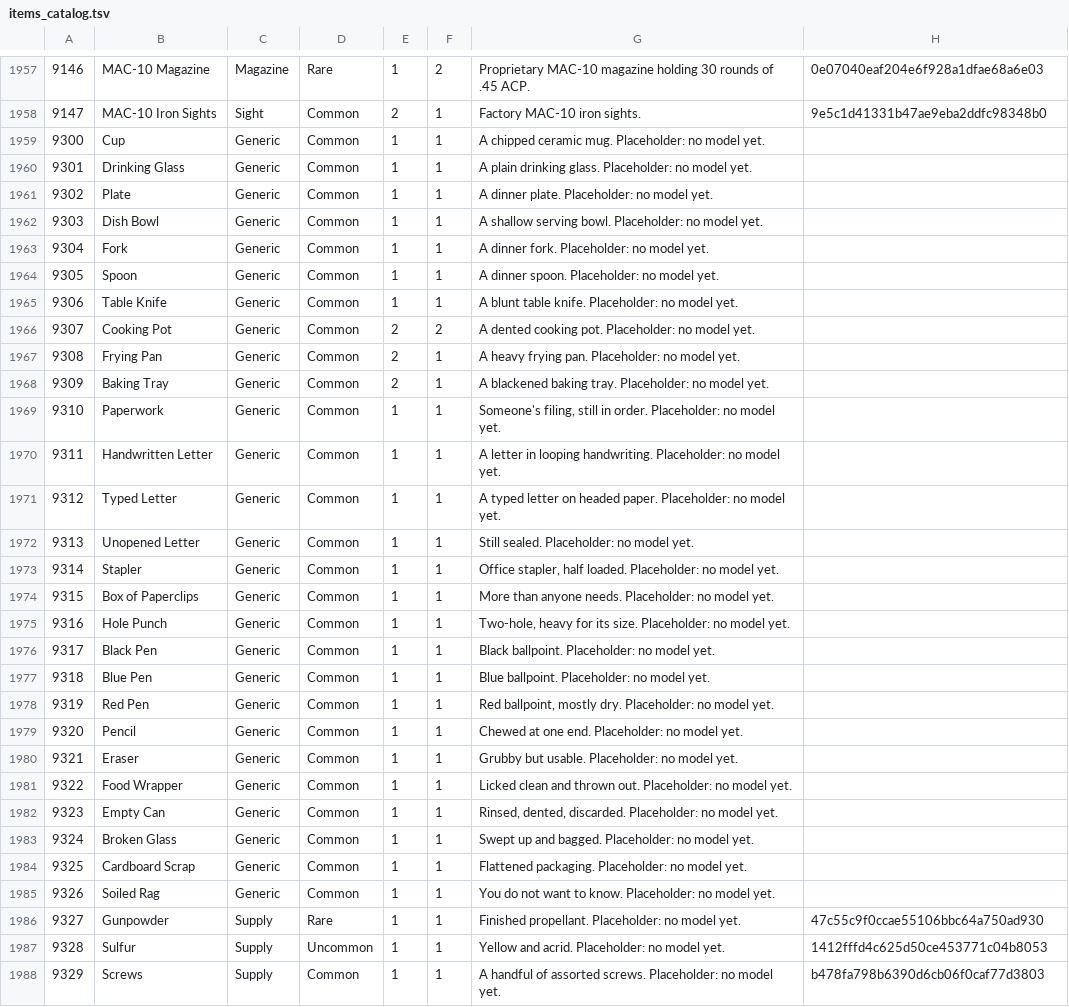
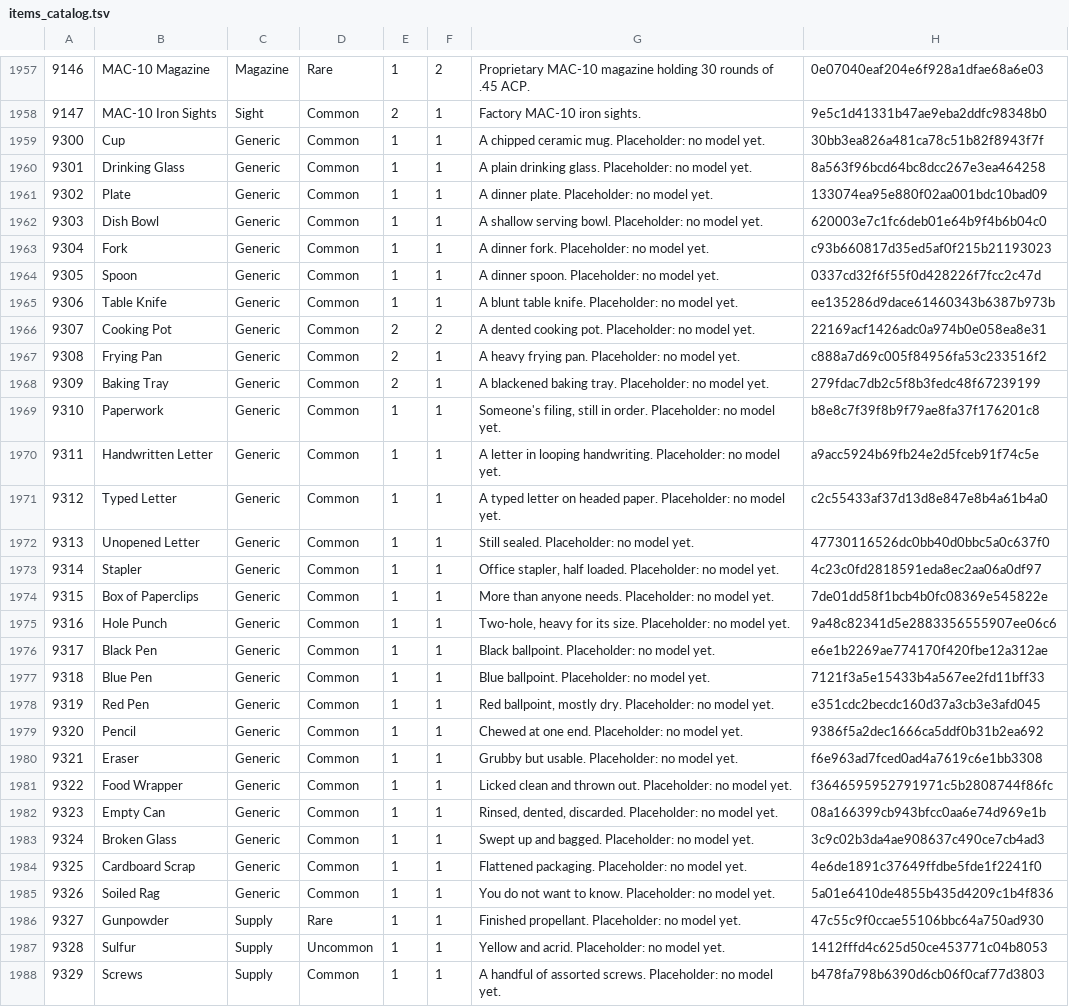
Before and after one commit to strawberry-cow38/unturned-godot, a TSV file: game/content/items_catalog.tsv, drawn as a sheet; only a part is shown, gaps mark what is left out; the diff covers the shown part only.

```diff
--- a/game/content/items_catalog.tsv
+++ b/game/content/items_catalog.tsv
@@ -1958,29 +1958,29 @@
 9147	MAC-10 Iron Sights	Sight	Common	2	1	Factory MAC-10 iron sights.	9e5c1d41331b47ae9eba2ddfc98348b0
-9300	Cup	Generic	Common	1	1	A chipped ceramic mug. Placeholder: no model yet.
-9301	Drinking Glass	Generic	Common	1	1	A plain drinking glass. Placeholder: no model yet.
-9302	Plate	Generic	Common	1	1	A dinner plate. Placeholder: no model yet.
-9303	Dish Bowl	Generic	Common	1	1	A shallow serving bowl. Placeholder: no model yet.
-9304	Fork	Generic	Common	1	1	A dinner fork. Placeholder: no model yet.
-9305	Spoon	Generic	Common	1	1	A dinner spoon. Placeholder: no model yet.
-9306	Table Knife	Generic	Common	1	1	A blunt table knife. Placeholder: no model yet.
-9307	Cooking Pot	Generic	Common	2	2	A dented cooking pot. Placeholder: no model yet.
-9308	Frying Pan	Generic	Common	2	1	A heavy frying pan. Placeholder: no model yet.
-9309	Baking Tray	Generic	Common	2	1	A blackened baking tray. Placeholder: no model yet.
-9310	Paperwork	Generic	Common	1	1	Someone's filing, still in order. Placeholder: no model yet.
-9311	Handwritten Letter	Generic	Common	1	1	A letter in looping handwriting. Placeholder: no model yet.
-9312	Typed Letter	Generic	Common	1	1	A typed letter on headed paper. Placeholder: no model yet.
-9313	Unopened Letter	Generic	Common	1	1	Still sealed. Placeholder: no model yet.
-9314	Stapler	Generic	Common	1	1	Office stapler, half loaded. Placeholder: no model yet.
-9315	Box of Paperclips	Generic	Common	1	1	More than anyone needs. Placeholder: no model yet.
-9316	Hole Punch	Generic	Common	1	1	Two-hole, heavy for its size. Placeholder: no model yet.
-9317	Black Pen	Generic	Common	1	1	Black ballpoint. Placeholder: no model yet.
-9318	Blue Pen	Generic	Common	1	1	Blue ballpoint. Placeholder: no model yet.
-9319	Red Pen	Generic	Common	1	1	Red ballpoint, mostly dry. Placeholder: no model yet.
-9320	Pencil	Generic	Common	1	1	Chewed at one end. Placeholder: no model yet.
-9321	Eraser	Generic	Common	1	1	Grubby but usable. Placeholder: no model yet.
-9322	Food Wrapper	Generic	Common	1	1	Licked clean and thrown out. Placeholder: no model yet.
-9323	Empty Can	Generic	Common	1	1	Rinsed, dented, discarded. Placeholder: no model yet.
-9324	Broken Glass	Generic	Common	1	1	Swept up and bagged. Placeholder: no model yet.
-9325	Cardboard Scrap	Generic	Common	1	1	Flattened packaging. Placeholder: no model yet.
-9326	Soiled Rag	Generic	Common	1	1	You do not want to know. Placeholder: no model yet.
+9300	Cup	Generic	Common	1	1	A chipped ceramic mug. Placeholder: no model yet.	30bb3ea826a481ca78c51b82f8943f7f
+9301	Drinking Glass	Generic	Common	1	1	A plain drinking glass. Placeholder: no model yet.	8a563f96bcd64bc8dcc267e3ea464258
+9302	Plate	Generic	Common	1	1	A dinner plate. Placeholder: no model yet.	133074ea95e880f02aa001bdc10bad09
+9303	Dish Bowl	Generic	Common	1	1	A shallow serving bowl. Placeholder: no model yet.	620003e7c1fc6deb01e64b9f4b6b04c0
+9304	Fork	Generic	Common	1	1	A dinner fork. Placeholder: no model yet.	c93b660817d35ed5af0f215b21193023
+9305	Spoon	Generic	Common	1	1	A dinner spoon. Placeholder: no model yet.	0337cd32f6f55f0d428226f7fcc2c47d
+9306	Table Knife	Generic	Common	1	1	A blunt table knife. Placeholder: no model yet.	ee135286d9dace61460343b6387b973b
+9307	Cooking Pot	Generic	Common	2	2	A dented cooking pot. Placeholder: no model yet.	22169acf1426adc0a974b0e058ea8e31
+9308	Frying Pan	Generic	Common	2	1	A heavy frying pan. Placeholder: no model yet.	c888a7d69c005f84956fa53c233516f2
+9309	Baking Tray	Generic	Common	2	1	A blackened baking tray. Placeholder: no model yet.	279fdac7db2c5f8b3fedc48f67239199
+9310	Paperwork	Generic	Common	1	1	Someone's filing, still in order. Placeholder: no model yet.	b8e8c7f39f8b9f79ae8fa37f176201c8
+9311	Handwritten Letter	Generic	Common	1	1	A letter in looping handwriting. Placeholder: no model yet.	a9acc5924b69fb24e2d5fceb91f74c5e
+9312	Typed Letter	Generic	Common	1	1	A typed letter on headed paper. Placeholder: no model yet.	c2c55433af37d13d8e847e8b4a61b4a0
+9313	Unopened Letter	Generic	Common	1	1	Still sealed. Placeholder: no model yet.	47730116526dc0bb40d0bbc5a0c637f0
+9314	Stapler	Generic	Common	1	1	Office stapler, half loaded. Placeholder: no model yet.	4c23c0fd2818591eda8ec2aa06a0df97
+9315	Box of Paperclips	Generic	Common	1	1	More than anyone needs. Placeholder: no model yet.	7de01dd58f1bcb4b0fc08369e545822e
+9316	Hole Punch	Generic	Common	1	1	Two-hole, heavy for its size. Placeholder: no model yet.	9a48c82341d5e2883356555907ee06c6
+9317	Black Pen	Generic	Common	1	1	Black ballpoint. Placeholder: no model yet.	e6e1b2269ae774170f420fbe12a312ae
+9318	Blue Pen	Generic	Common	1	1	Blue ballpoint. Placeholder: no model yet.	7121f3a5e15433b4a567ee2fd11bff33
+9319	Red Pen	Generic	Common	1	1	Red ballpoint, mostly dry. Placeholder: no model yet.	e351cdc2becdc160d37a3cb3e3afd045
+9320	Pencil	Generic	Common	1	1	Chewed at one end. Placeholder: no model yet.	9386f5a2dec1666ca5ddf0b31b2ea692
+9321	Eraser	Generic	Common	1	1	Grubby but usable. Placeholder: no model yet.	f6e963ad7fced0ad4a7619c6e1bb3308
+9322	Food Wrapper	Generic	Common	1	1	Licked clean and thrown out. Placeholder: no model yet.	f3646595952791971c5b2808744f86fc
+9323	Empty Can	Generic	Common	1	1	Rinsed, dented, discarded. Placeholder: no model yet.	08a166399cb943bfcc0aa6e74d969e1b
+9324	Broken Glass	Generic	Common	1	1	Swept up and bagged. Placeholder: no model yet.	3c9c02b3da4ae908637c490ce7cb4ad3
+9325	Cardboard Scrap	Generic	Common	1	1	Flattened packaging. Placeholder: no model yet.	4e6de1891c37649ffdbe5fde1f2241f0
+9326	Soiled Rag	Generic	Common	1	1	You do not want to know. Placeholder: no model yet.	5a01e6410de4855b435d4209c1b4f836
 9327	Gunpowder	Supply	Rare	1	1	Finished propellant. Placeholder: no model yet.	47c55c9f0ccae55106bbc64a750ad930
```
Also changed, not shown: 1 added row elsewhere in this file, 3 other files.
